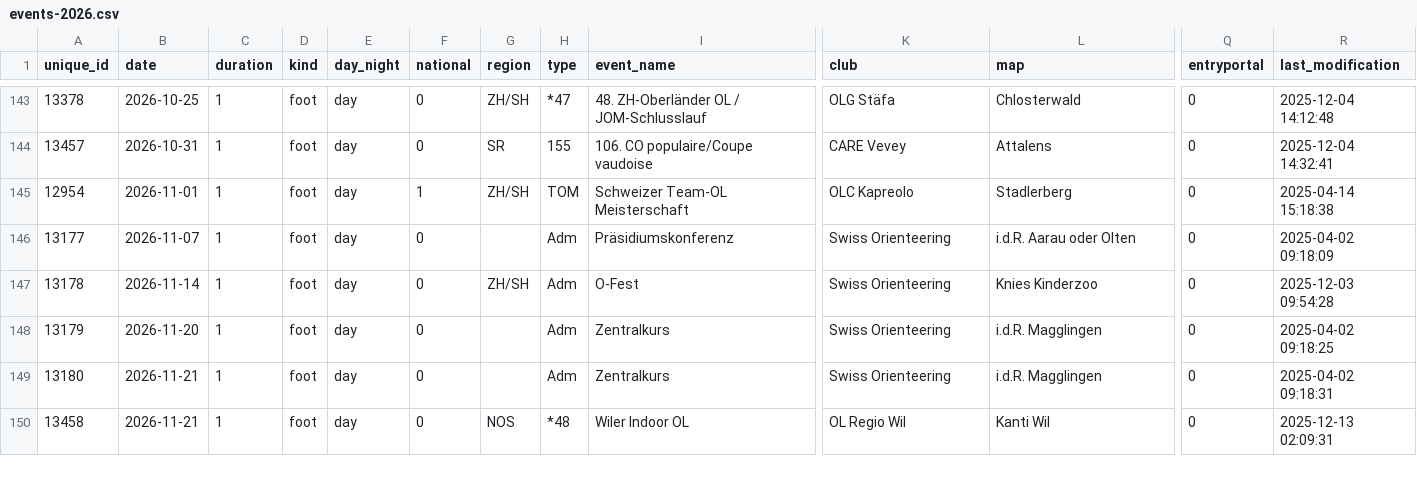
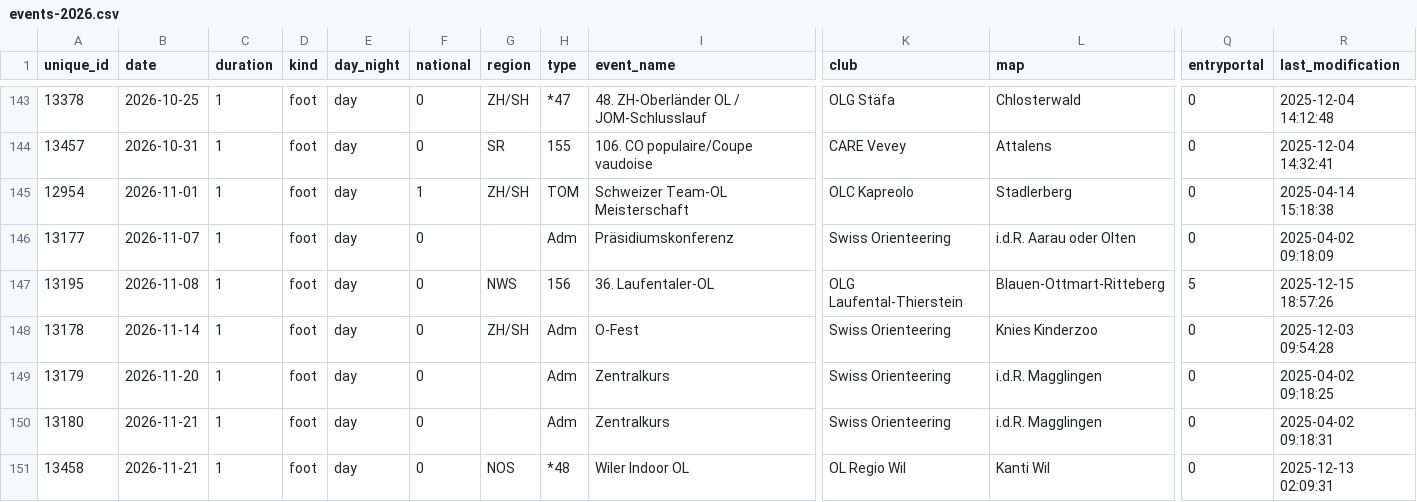
Before and after one commit to fabianHueni/swiss-orienteering-events, a CSV file: public/data/events-2026.csv, drawn as a sheet; only a part is shown, gaps mark what is left out; rows hold the shown columns only; the diff covers the shown part only; the diff names each change by its address in the sheet, - before the commit and + after, or states it on an @@ line.

```diff
--- a/public/data/events-2026.csv
+++ b/public/data/events-2026.csv
+row 147: 13195 | 2026-11-08 | 1 | foot | day | 0 | NWS | 156 | 36. Laufentaler-OL | OLG Laufental-Thierstein | Blauen-Ottmart-Ritteberg | 5 | 2025-12-15 18:57:26
```
Also changed, not shown: 1 removed row and 14 edited cells elsewhere in this file.
